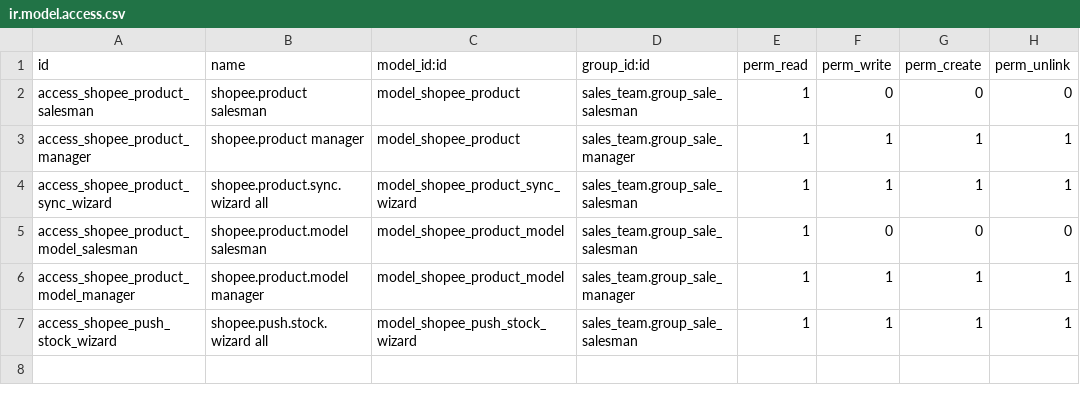
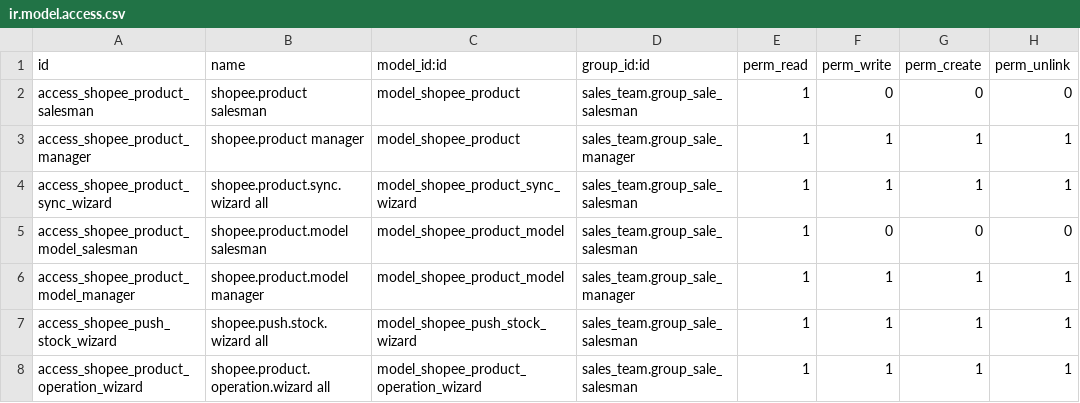
Before and after one commit to hivongseth2/HLV-odoo-crm, a CSV file: custom_addons/shopee_product/security/ir.model.access.csv, drawn as a sheet; the diff names each change by its address in the sheet, - before the commit and + after, or states it on an @@ line.

Commit message:
shopee product : service product , n viet sub

```diff
--- a/custom_addons/shopee_product/security/ir.model.access.csv
+++ b/custom_addons/shopee_product/security/ir.model.access.csv
+row 8: access_shopee_product_operation_wizard | shopee.product.operation.wizard all | model_shopee_product_operation_wizard | sales_team.group_sale_salesman | 1 | 1 | 1 | 1
```
Also changed, not shown: 7 other files.
